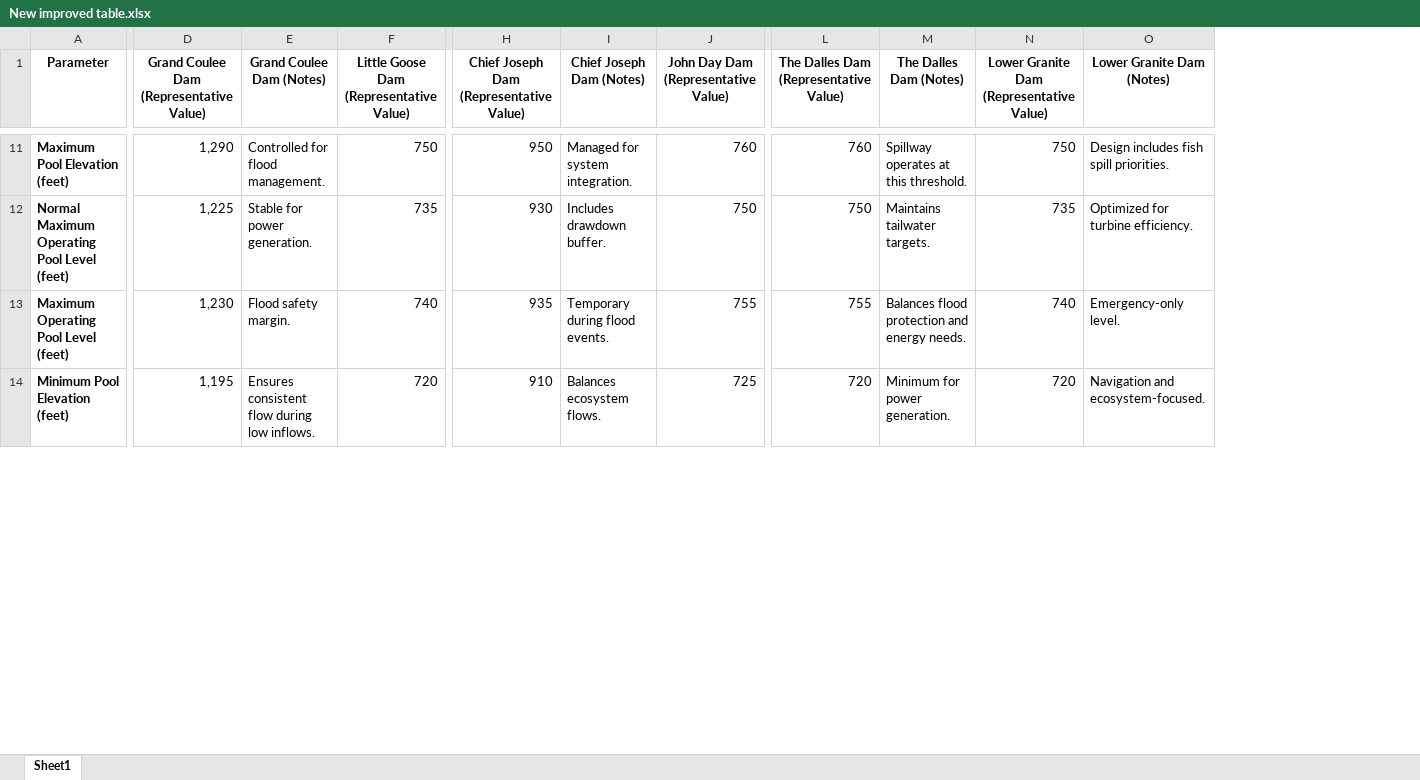
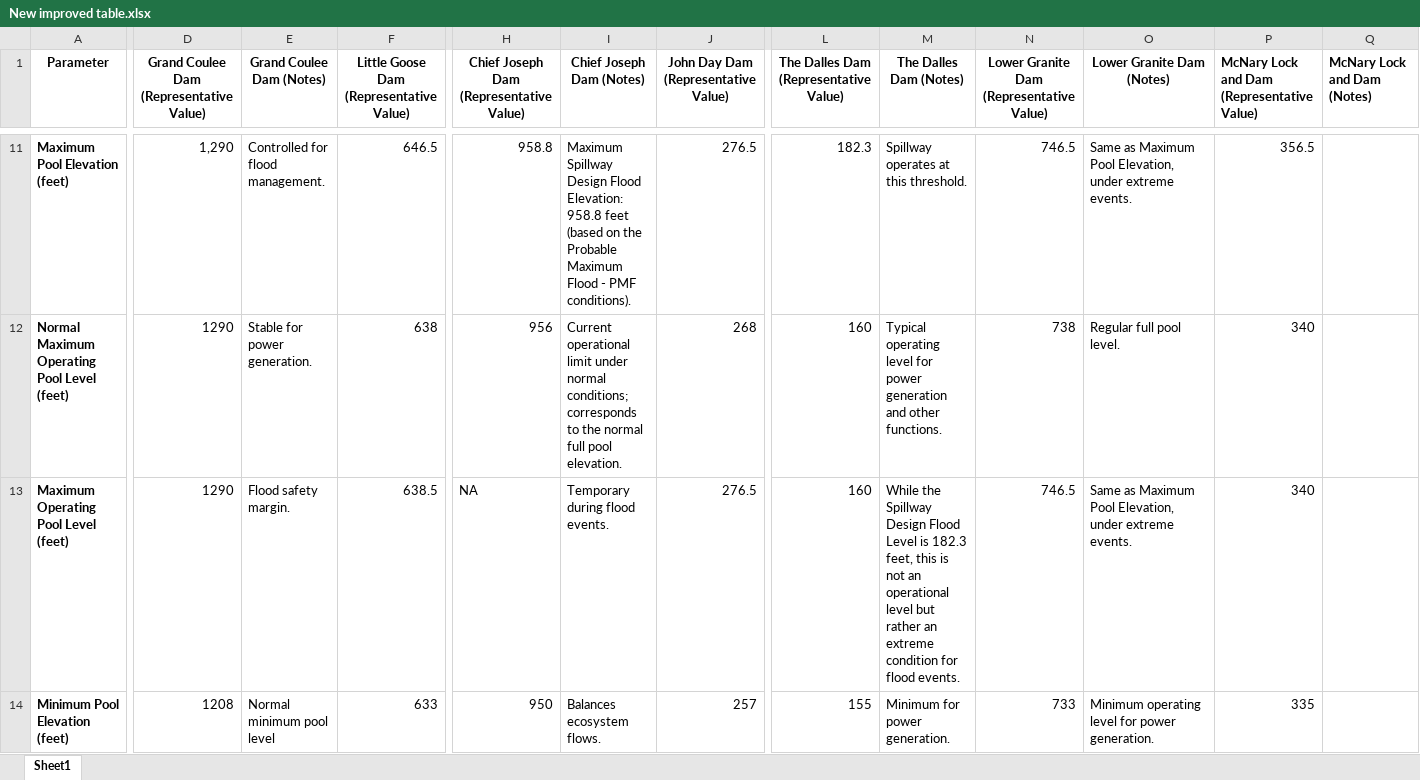
Before and after one commit to Faisal-B-Ashraf/Constraints-map-app, an Excel workbook: data/New improved table.xlsx, sheet Sheet1, drawn as a sheet; only a part is shown, gaps mark what is left out; values as stored, in another font and other column widths than the file's, no borders; the diff covers the shown part only; the diff names each change by its address in the sheet, - before the commit and + after, or states it on an @@ line.

```diff
--- a/data/New improved table.xlsx (sheet Sheet1)
+++ b/data/New improved table.xlsx (sheet Sheet1)
+column P, row 1: McNary Lock and Dam (Representative Value); rows 11-14: 356.5 | 340 | 340 | 335
+column Q (McNary Lock and Dam (Notes)), empty
-F11: 750
+F11: 646.5
-H11: 950
+H11: 958.8
-I11 (Chief Joseph Dam (Notes)): Managed for system integration.
+I11 (Chief Joseph Dam (Notes)): Maximum Spillway Design Flood Elevation: 958.8 feet (based on the Probable Maximum Flood - PMF conditions).
-J11: 760
+J11: 276.5
-L11: 760
+L11: 182.3
-N11: 750
+N11: 746.5
-O11 (Lower Granite Dam (Notes)): Design includes fish spill priorities.
+O11 (Lower Granite Dam (Notes)): Same as Maximum Pool Elevation, under extreme events.
-D12: 1,225
+D12: 1290
-F12: 735
+F12: 638
-H12: 930
+H12: 956
-I12 (Chief Joseph Dam (Notes)): Includes drawdown buffer.
+I12 (Chief Joseph Dam (Notes)): Current operational limit under normal conditions; corresponds to the normal full pool elevation.
-J12: 750
+J12: 268
-L12: 750
+L12: 160
-M12 (The Dalles Dam (Notes)): Maintains tailwater targets.
+M12 (The Dalles Dam (Notes)): Typical operating level for power generation and other functions.
-N12: 735
+N12: 738
-O12 (Lower Granite Dam (Notes)): Optimized for turbine efficiency.
+O12 (Lower Granite Dam (Notes)): Regular full pool level.
-D13: 1,230
+D13: 1290
-F13: 740
+F13: 638.5
-H13: 935
+H13: NA
-J13: 755
+J13: 276.5
-L13: 755
+L13: 160
-M13 (The Dalles Dam (Notes)): Balances flood protection and energy needs.
+M13 (The Dalles Dam (Notes)): While the Spillway Design Flood Level is 182.3 feet, this is not an operational level but rather an extreme condition for flood events.
-N13: 740
+N13: 746.5
-O13 (Lower Granite Dam (Notes)): Emergency-only level.
+O13 (Lower Granite Dam (Notes)): Same as Maximum Pool Elevation, under extreme events.
-D14: 1,195
+D14: 1208
-E14 (Grand Coulee Dam (Notes)): Ensures consistent flow during low inflows.
+E14 (Grand Coulee Dam (Notes)): Normal minimum pool level
-F14: 720
+F14: 633
-H14: 910
+H14: 950
-J14: 725
+J14: 257
-L14: 720
+L14: 155
-N14: 720
+N14: 733
-O14 (Lower Granite Dam (Notes)): Navigation and ecosystem-focused.
+O14 (Lower Granite Dam (Notes)): Minimum operating level for power generation.
```
Also changed, not shown: 104 edited cells elsewhere in this sheet.
